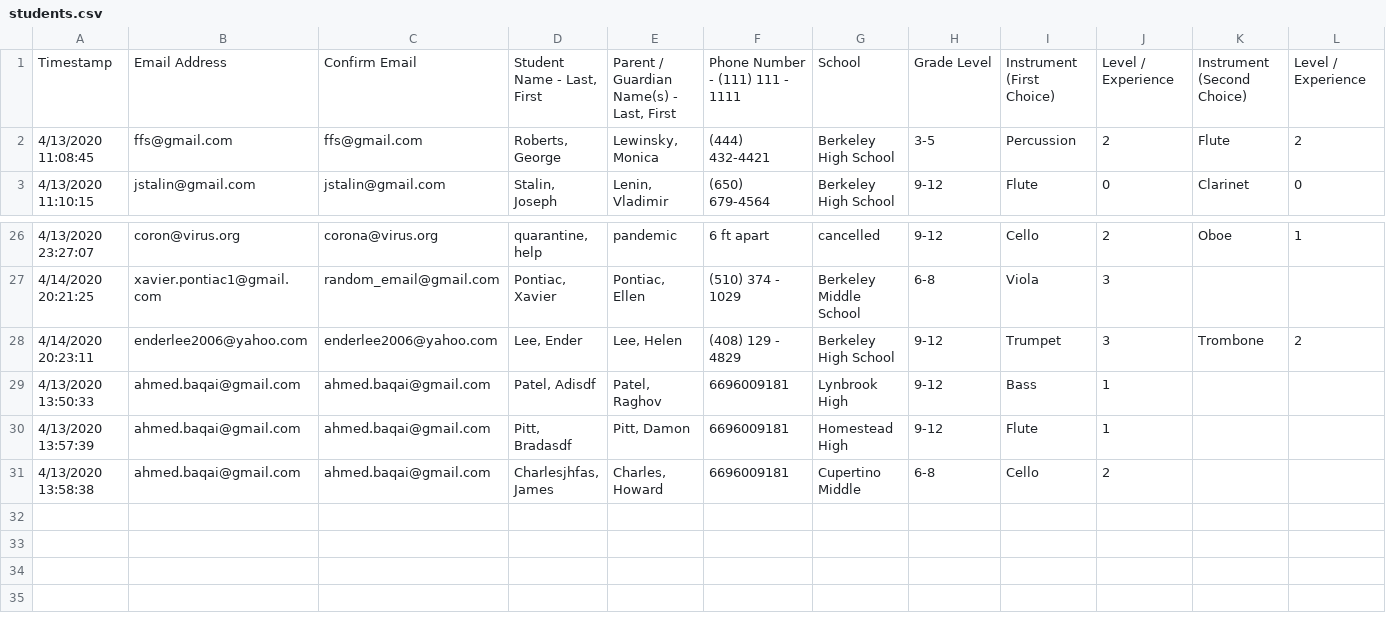
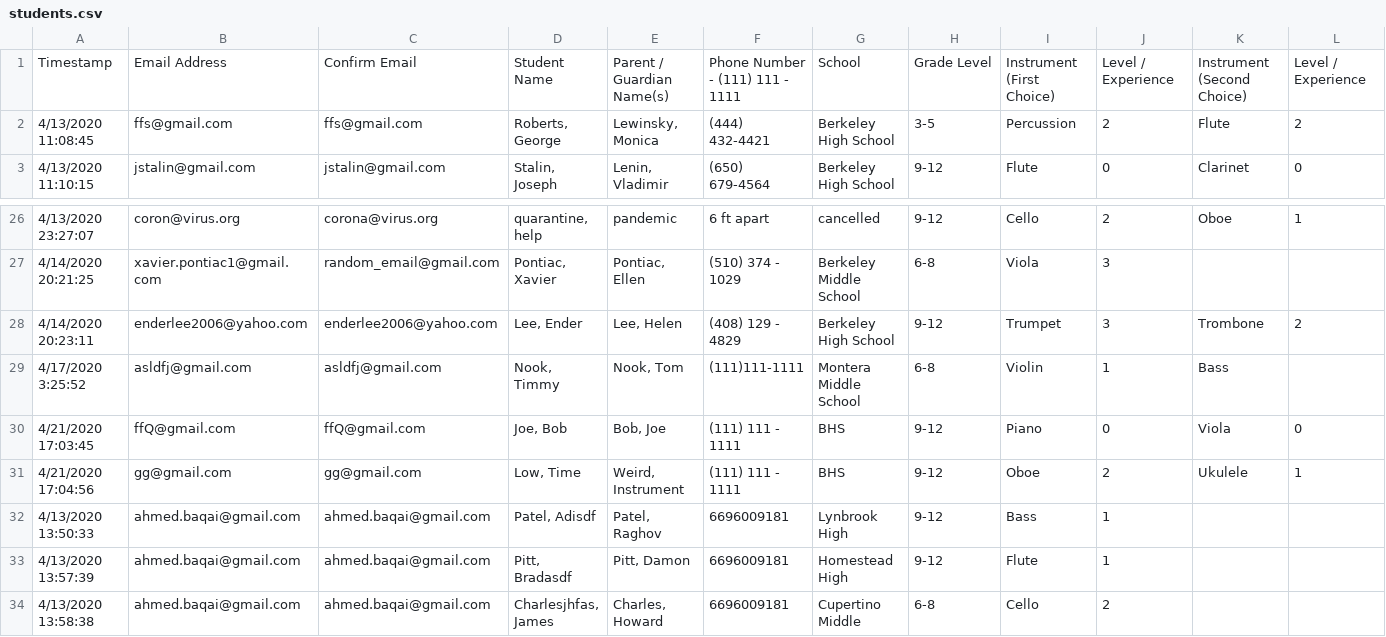
Before and after one commit to BerkeleyCodeology/TMC-Matching, a CSV file: students.csv, drawn as a sheet; only a part is shown, gaps mark what is left out; rows hold the shown columns only; the diff names each change by its address in the sheet, - before the commit and + after, or states it on an @@ line.

```diff
--- a/students.csv
+++ b/students.csv
-D1: Student Name - Last, First
+D1: Student Name
-E1: Parent / Guardian Name(s) - Last, First
+E1: Parent / Guardian Name(s)
+row 29: 4/17/2020 3:25:52 | asldfj@gmail.com | asldfj@gmail.com | Nook, Timmy | Nook, Tom | (111)111-1111 | Montera Middle School | 6-8 | Violin | 1 | Bass
+row 30: 4/21/2020 17:03:45 | ffQ@gmail.com | ffQ@gmail.com | Joe, Bob | Bob, Joe | (111) 111 - 1111 | BHS | 9-12 | Piano | 0 | Viola | 0
+row 31: 4/21/2020 17:04:56 | gg@gmail.com | gg@gmail.com | Low, Time | Weird, Instrument | (111) 111 - 1111 | BHS | 9-12 | Oboe | 2 | Ukulele | 1
```
Also changed, not shown: 4 other files.
